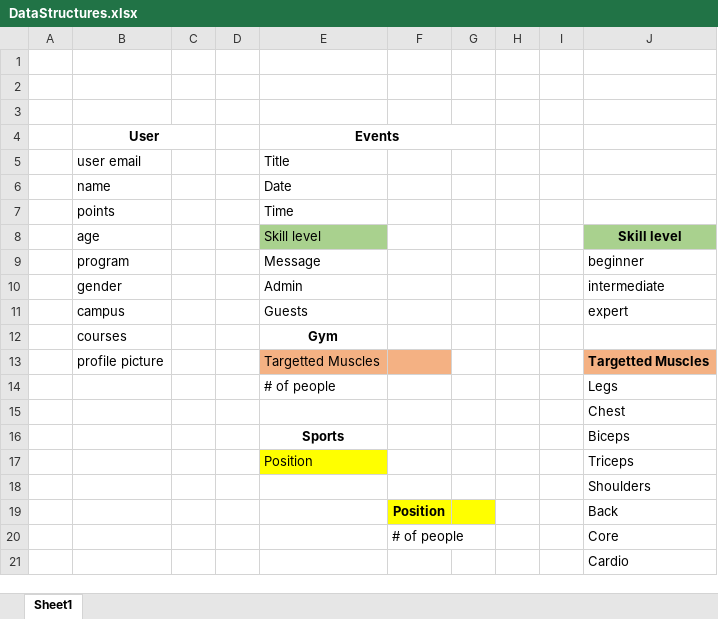
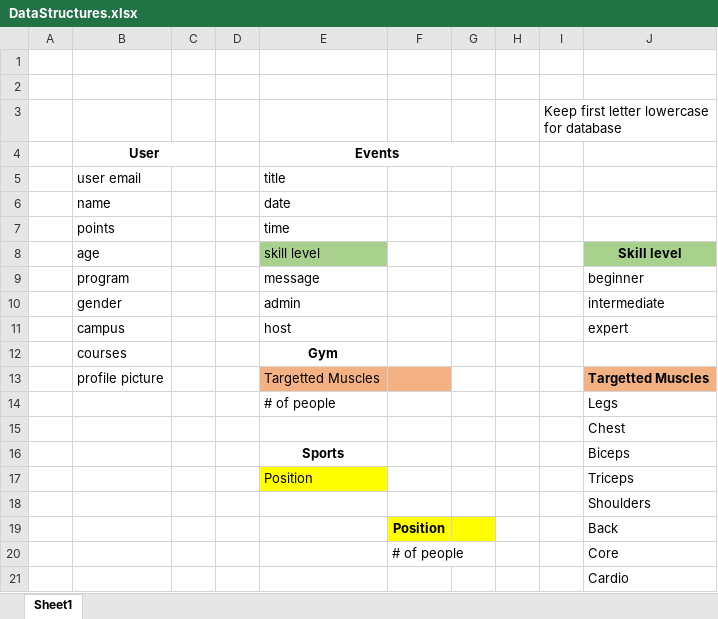
Before and after one commit to ChristianEsperanza/Projects-1930, an Excel workbook: DataStructures.xlsx, sheet Sheet1, drawn as a sheet; values as stored, in another font and other column widths than the file's, no borders; charts and pictures not drawn; the diff names each change by its address in the sheet, - before the commit and + after, or states it on an @@ line.

Commit message:
pop up event details

```diff
--- a/DataStructures.xlsx (sheet Sheet1)
+++ b/DataStructures.xlsx (sheet Sheet1)
-I3: (empty)
+I3: Keep first letter lowercase for database
-E5 (Events): Title
+E5 (Events): title
-E6 (Events): Date
+E6 (Events): date
-E7 (Events): Time
+E7 (Events): time
-E8 (Events): Skill level
+E8 (Events): skill level
-E9 (Events): Message
+E9 (Events): message
-E10 (Events): Admin
+E10 (Events): admin
-E11 (Events): Guests
+E11 (Events): host
```
Also changed, not shown: 1 other file.
